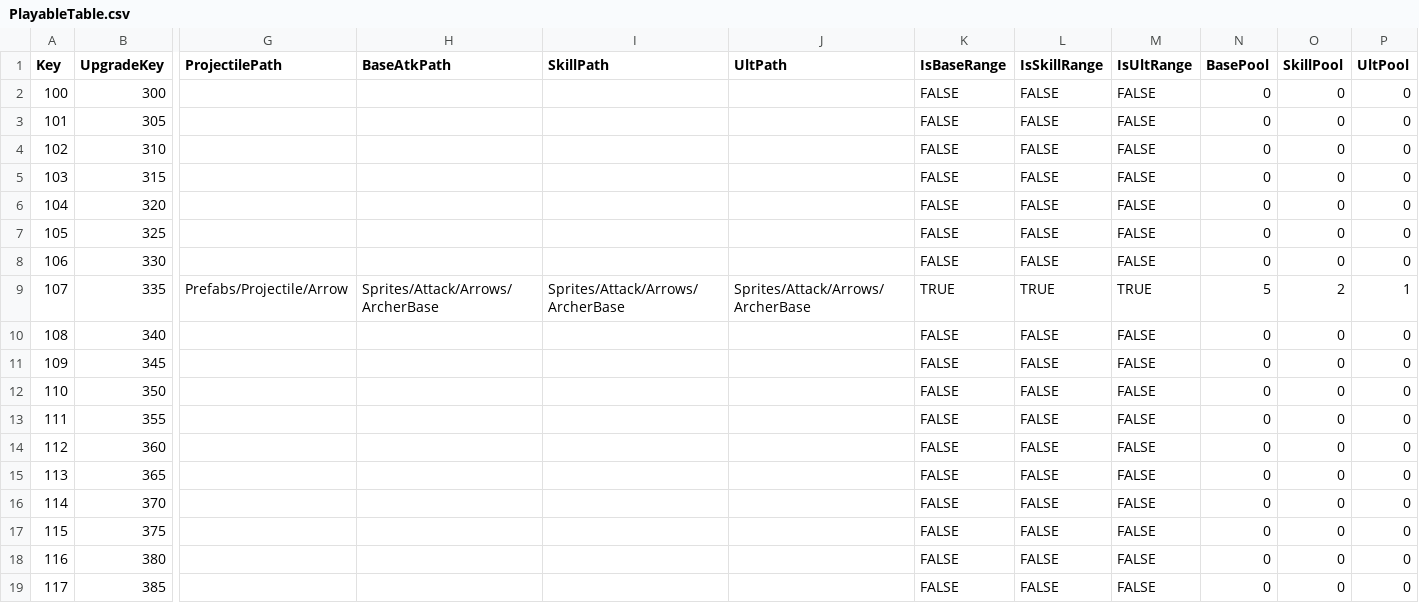
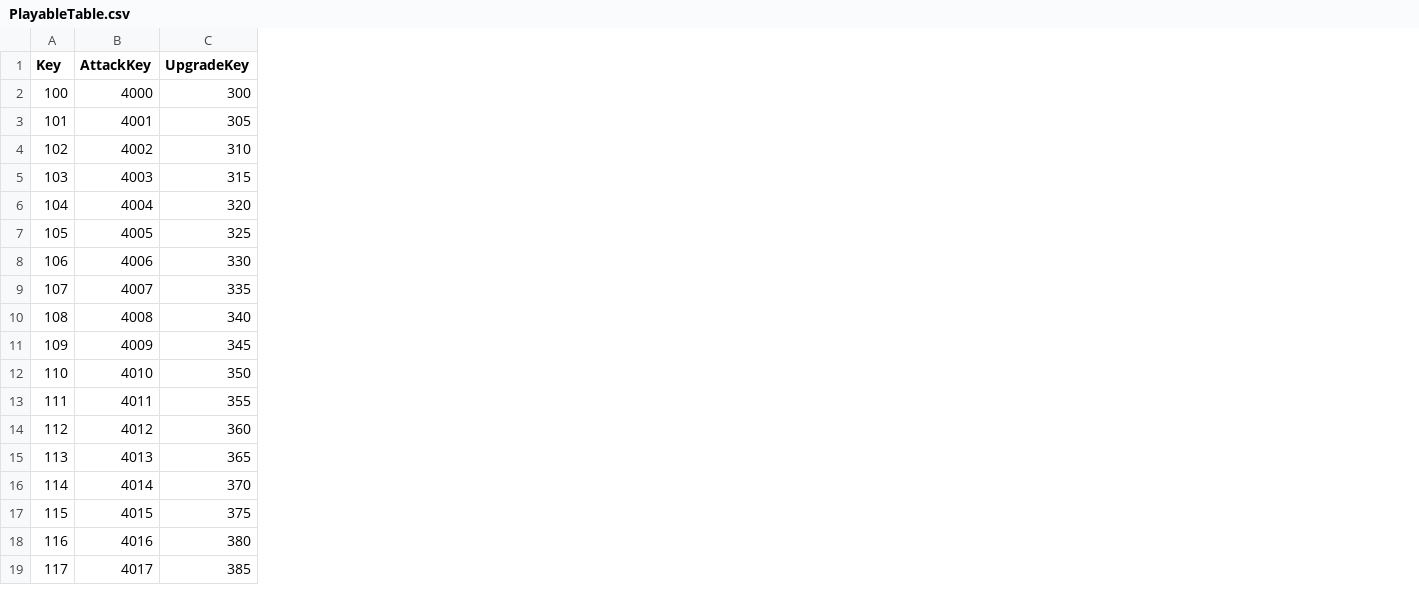
Before and after one commit to sh98923/seonan_Trickal, a CSV file: Assets/Resources/Tables/PlayableTable.csv, drawn as a sheet; only a part is shown, gaps mark what is left out; removed rows and columns are numbered as before the commit, all else as after; the diff names each change by its address in the sheet, - before the commit and + after, or states it on an @@ line.

```diff
--- a/Assets/Resources/Tables/PlayableTable.csv
+++ b/Assets/Resources/Tables/PlayableTable.csv
+column B (AttackKey), rows 2-19: 4000 | 4001 | 4002 | 4003 | 4004 | 4005 | 4006 | 4007 | 4008 | 4009 | 4010 | 4011 | 4012 | 4013 | 4014 | 4015 | 4016 | 4017
-column G (ProjectilePath), row 9: Prefabs/Projectile/Arrow
-column H (BaseAtkPath), row 9: Sprites/Attack/Arrows/ArcherBase
-column I (SkillPath), row 9: Sprites/Attack/Arrows/ArcherBase
-column J (UltPath), row 9: Sprites/Attack/Arrows/ArcherBase
-column K (IsBaseRange), rows 2-19: FALSE | FALSE | FALSE | FALSE | FALSE | FALSE | FALSE | TRUE | FALSE | FALSE | FALSE | FALSE | FALSE | FALSE | FALSE | FALSE | FALSE | FALSE
-column L (IsSkillRange), rows 2-19: FALSE | FALSE | FALSE | FALSE | FALSE | FALSE | FALSE | TRUE | FALSE | FALSE | FALSE | FALSE | FALSE | FALSE | FALSE | FALSE | FALSE | FALSE
-column M (IsUltRange), rows 2-19: FALSE | FALSE | FALSE | FALSE | FALSE | FALSE | FALSE | TRUE | FALSE | FALSE | FALSE | FALSE | FALSE | FALSE | FALSE | FALSE | FALSE | FALSE
-column N (BasePool), rows 2-19: 0 | 0 | 0 | 0 | 0 | 0 | 0 | 5 | 0 | 0 | 0 | 0 | 0 | 0 | 0 | 0 | 0 | 0
-column O (SkillPool), rows 2-19: 0 | 0 | 0 | 0 | 0 | 0 | 0 | 2 | 0 | 0 | 0 | 0 | 0 | 0 | 0 | 0 | 0 | 0
-column P (UltPool), rows 2-19: 0 | 0 | 0 | 0 | 0 | 0 | 0 | 1 | 0 | 0 | 0 | 0 | 0 | 0 | 0 | 0 | 0 | 0
```
Also changed, not shown: Assets/Resources/Tables/MonsterTable.csv, Assets/Resources/Tables/PlayerUpgradeTable.csv, 32 other files.
